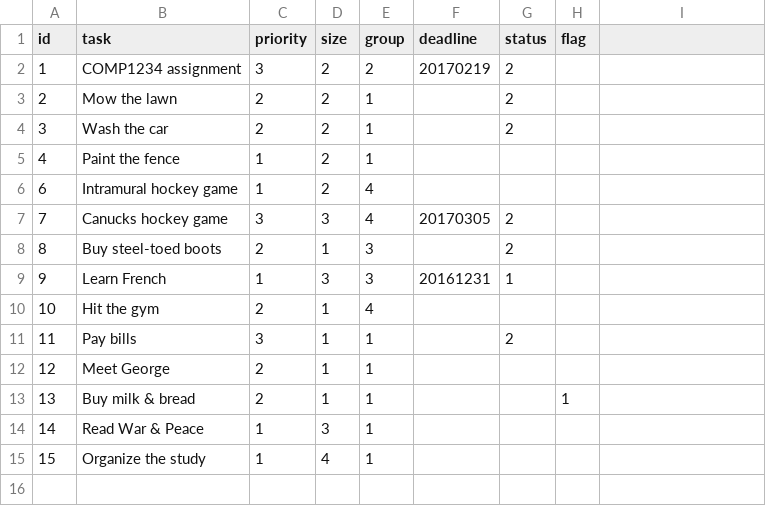
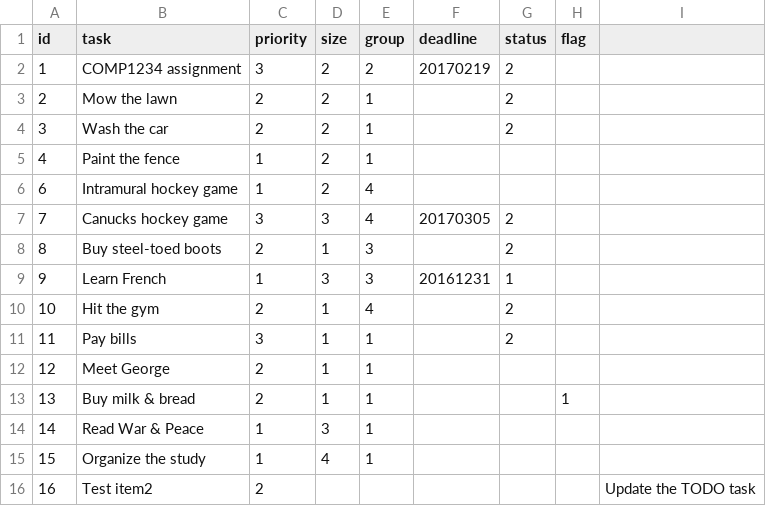
Before and after one commit to comp4711-codemonkeys/starter-todo4, a CSV file: data/tasks.csv, drawn as a sheet.

Commit message:
Completed Job 10 - Task Item Maintenance

```diff
--- a/data/tasks.csv
+++ b/data/tasks.csv
@@ -9,3 +9,3 @@ id,task,priority,size,group,deadline,status,flag
 9,"Learn French",1,3,3,20161231,1,
-10,"Hit the gym",2,1,4,,,
+10,"Hit the gym",2,1,4,,2,
 11,"Pay bills",3,1,1,,2,
@@ -15 +15,2 @@ id,task,priority,size,group,deadline,status,flag
 15,"Organize the study",1,4,1,,,
+16,"Test item2",2,,,,,,"Update the TODO task"
```
Also changed, not shown: 6 other files.
